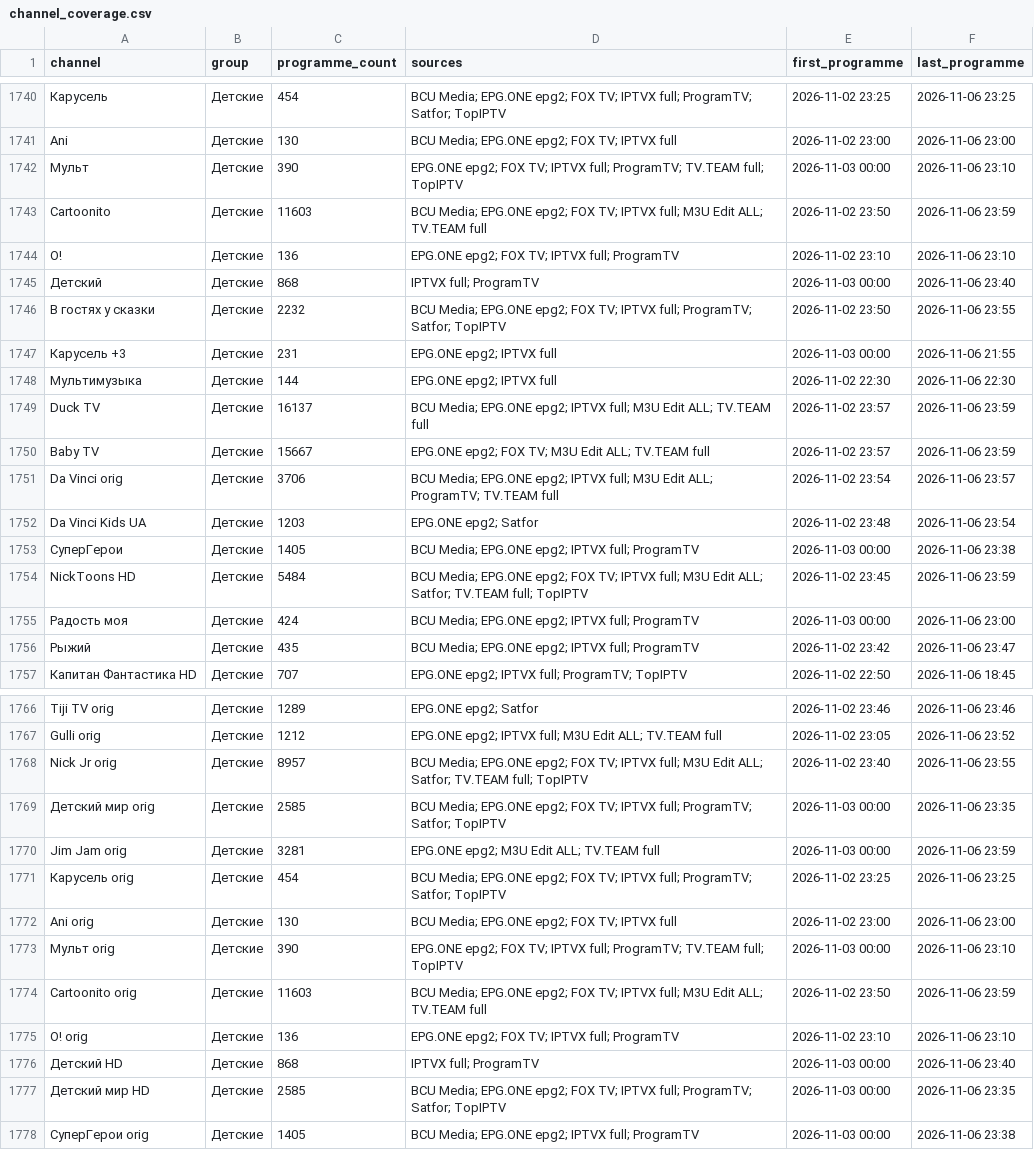
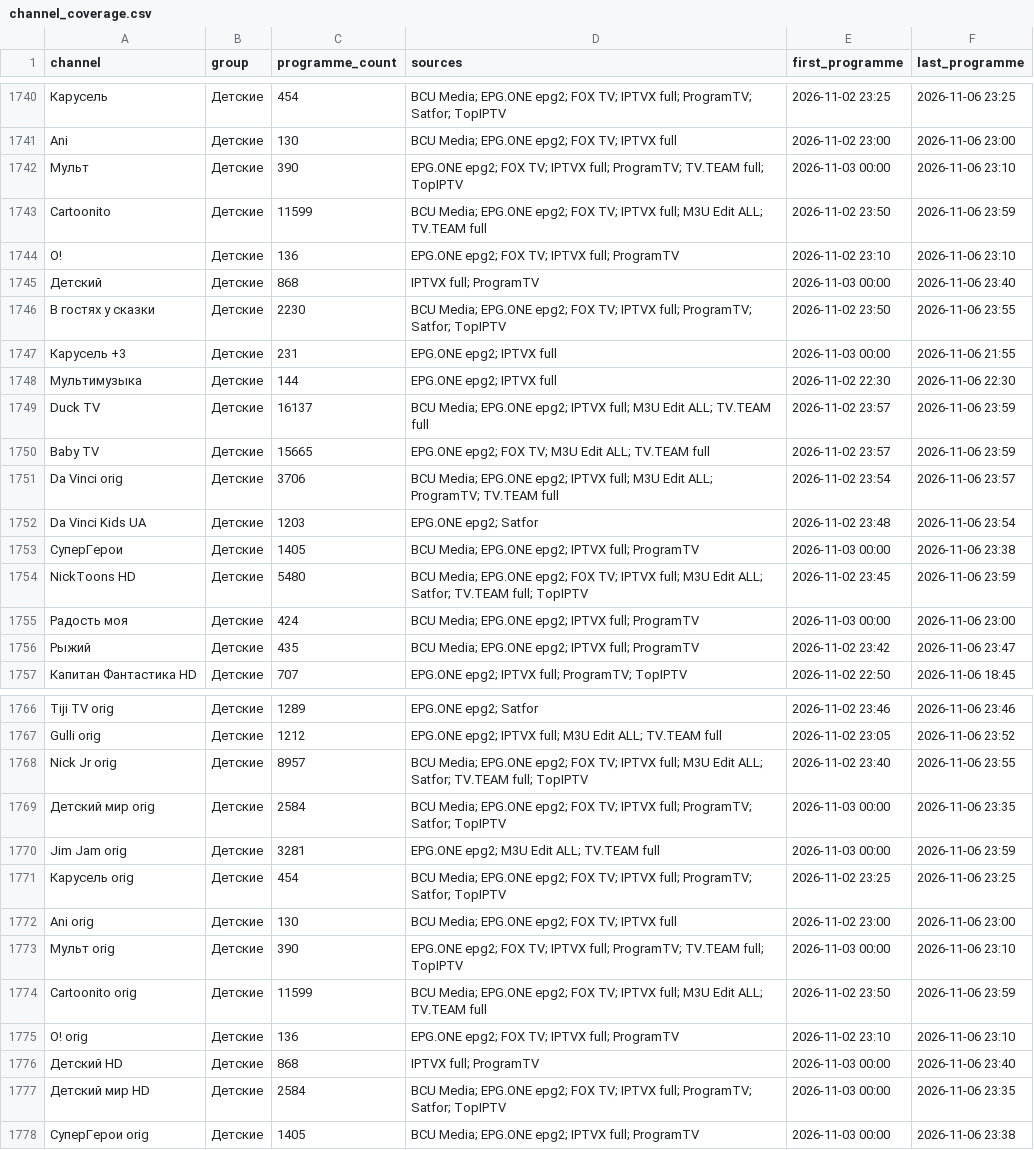
Before and after one commit to oleghkap/EPG-EDEM, a CSV file: channel_coverage.csv, drawn as a sheet; only a part is shown, gaps mark what is left out; the diff covers the shown part only.

```diff
--- a/channel_coverage.csv
+++ b/channel_coverage.csv
@@ -1742,6 +1742,6 @@ Ani,Детские,130,BCU Media; EPG.ONE epg2; FOX TV; IPTVX full,2026-11-02 23
 Мульт,Детские,390,EPG.ONE epg2; FOX TV; IPTVX full; ProgramTV; TV.TEAM full; TopIPTV,2026-11-03 00:00,2026-11-06 23:10
-Cartoonito,Детские,11603,BCU Media; EPG.ONE epg2; FOX TV; IPTVX full; M3U Edit ALL; TV.TEAM full,2026-11-02 23:50,2026-11-06 23:59
+Cartoonito,Детские,11599,BCU Media; EPG.ONE epg2; FOX TV; IPTVX full; M3U Edit ALL; TV.TEAM full,2026-11-02 23:50,2026-11-06 23:59
 О!,Детские,136,EPG.ONE epg2; FOX TV; IPTVX full; ProgramTV,2026-11-02 23:10,2026-11-06 23:10
 Детский,Детские,868,IPTVX full; ProgramTV,2026-11-03 00:00,2026-11-06 23:40
-В гостях у сказки,Детские,2232,BCU Media; EPG.ONE epg2; FOX TV; IPTVX full; ProgramTV; Satfor; TopIPTV,2026-11-02 23:50,2026-11-06 23:55
+В гостях у сказки,Детские,2230,BCU Media; EPG.ONE epg2; FOX TV; IPTVX full; ProgramTV; Satfor; TopIPTV,2026-11-02 23:50,2026-11-06 23:55
 Карусель +3,Детские,231,EPG.ONE epg2; IPTVX full,2026-11-03 00:00,2026-11-06 21:55
@@ -1749,3 +1749,3 @@ Cartoonito,Детские,11603,BCU Media; EPG.ONE epg2; FOX TV; IPTVX full; M3U
 Duck TV,Детские,16137,BCU Media; EPG.ONE epg2; IPTVX full; M3U Edit ALL; TV.TEAM full,2026-11-02 23:57,2026-11-06 23:59
-Baby TV,Детские,15667,EPG.ONE epg2; FOX TV; M3U Edit ALL; TV.TEAM full,2026-11-02 23:57,2026-11-06 23:59
+Baby TV,Детские,15665,EPG.ONE epg2; FOX TV; M3U Edit ALL; TV.TEAM full,2026-11-02 23:57,2026-11-06 23:59
 Da Vinci orig,Детские,3706,BCU Media; EPG.ONE epg2; IPTVX full; M3U Edit ALL; ProgramTV; TV.TEAM full,2026-11-02 23:54,2026-11-06 23:57
@@ -1753,3 +1753,3 @@ Da Vinci Kids UA,Детские,1203,EPG.ONE epg2; Satfor,2026-11-02 23:48,2026-
 СуперГерои,Детские,1405,BCU Media; EPG.ONE epg2; IPTVX full; ProgramTV,2026-11-03 00:00,2026-11-06 23:38
-NickToons HD,Детские,5484,BCU Media; EPG.ONE epg2; FOX TV; IPTVX full; M3U Edit ALL; Satfor; TV.TEAM full; TopIPTV,2026-11-02 23:45,2026-11-06 23:59
+NickToons HD,Детские,5480,BCU Media; EPG.ONE epg2; FOX TV; IPTVX full; M3U Edit ALL; Satfor; TV.TEAM full; TopIPTV,2026-11-02 23:45,2026-11-06 23:59
 Радость моя,Детские,424,BCU Media; EPG.ONE epg2; IPTVX full; ProgramTV,2026-11-03 00:00,2026-11-06 23:00
@@ -1768,3 +1768,3 @@ Gulli orig,Детские,1212,EPG.ONE epg2; IPTVX full; M3U Edit ALL; TV.TEAM f
 Nick Jr orig,Детские,8957,BCU Media; EPG.ONE epg2; FOX TV; IPTVX full; M3U Edit ALL; Satfor; TV.TEAM full; TopIPTV,2026-11-02 23:40,2026-11-06 23:55
-Детский мир orig,Детские,2585,BCU Media; EPG.ONE epg2; FOX TV; IPTVX full; ProgramTV; Satfor; TopIPTV,2026-11-03 00:00,2026-11-06 23:35
+Детский мир orig,Детские,2584,BCU Media; EPG.ONE epg2; FOX TV; IPTVX full; ProgramTV; Satfor; TopIPTV,2026-11-03 00:00,2026-11-06 23:35
 Jim Jam orig,Детские,3281,EPG.ONE epg2; M3U Edit ALL; TV.TEAM full,2026-11-03 00:00,2026-11-06 23:59
@@ -1773,6 +1773,6 @@ Ani orig,Детские,130,BCU Media; EPG.ONE epg2; FOX TV; IPTVX full,2026-11-
 Мульт orig,Детские,390,EPG.ONE epg2; FOX TV; IPTVX full; ProgramTV; TV.TEAM full; TopIPTV,2026-11-03 00:00,2026-11-06 23:10
-Cartoonito orig,Детские,11603,BCU Media; EPG.ONE epg2; FOX TV; IPTVX full; M3U Edit ALL; TV.TEAM full,2026-11-02 23:50,2026-11-06 23:59
+Cartoonito orig,Детские,11599,BCU Media; EPG.ONE epg2; FOX TV; IPTVX full; M3U Edit ALL; TV.TEAM full,2026-11-02 23:50,2026-11-06 23:59
 О! orig,Детские,136,EPG.ONE epg2; FOX TV; IPTVX full; ProgramTV,2026-11-02 23:10,2026-11-06 23:10
 Детский HD,Детские,868,IPTVX full; ProgramTV,2026-11-03 00:00,2026-11-06 23:40
-Детский мир HD,Детские,2585,BCU Media; EPG.ONE epg2; FOX TV; IPTVX full; ProgramTV; Satfor; TopIPTV,2026-11-03 00:00,2026-11-06 23:35
+Детский мир HD,Детские,2584,BCU Media; EPG.ONE epg2; FOX TV; IPTVX full; ProgramTV; Satfor; TopIPTV,2026-11-03 00:00,2026-11-06 23:35
 СуперГерои orig,Детские,1405,BCU Media; EPG.ONE epg2; IPTVX full; ProgramTV,2026-11-03 00:00,2026-11-06 23:38
```
Also changed, not shown: 33 edited cells elsewhere in this file, coverage_report.csv, 1 other file.
